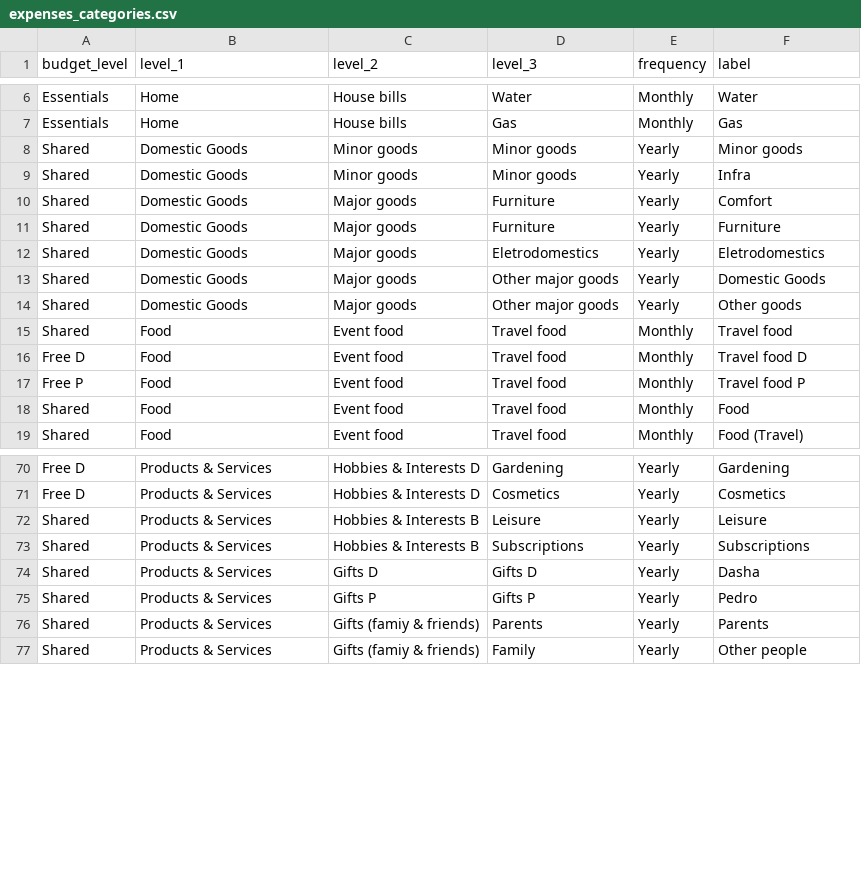
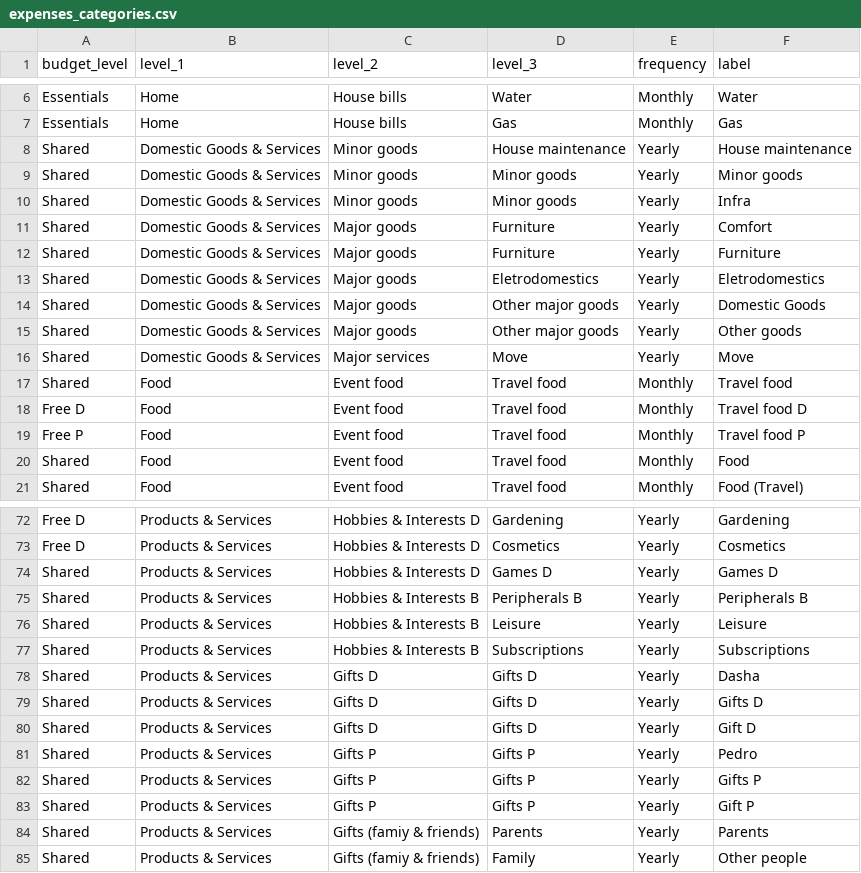
Before and after one commit to PedroDoniniLinan/FDW, a CSV file: fdw_dbt/seeds/transactions/expenses_categories.csv, drawn as a sheet; only a part is shown, gaps mark what is left out.

```diff
--- a/fdw_dbt/seeds/transactions/expenses_categories.csv
+++ b/fdw_dbt/seeds/transactions/expenses_categories.csv
@@ -7,9 +7,11 @@ Essentials,Home,House bills,Water,Monthly,Water
 Essentials,Home,House bills,Gas,Monthly,Gas
-Shared,Domestic Goods,Minor goods,Minor goods,Yearly,Minor goods
-Shared,Domestic Goods,Minor goods,Minor goods,Yearly,Infra
-Shared,Domestic Goods,Major goods,Furniture,Yearly,Comfort
-Shared,Domestic Goods,Major goods,Furniture,Yearly,Furniture
-Shared,Domestic Goods,Major goods,Eletrodomestics,Yearly,Eletrodomestics
-Shared,Domestic Goods,Major goods,Other major goods,Yearly,Domestic Goods
-Shared,Domestic Goods,Major goods,Other major goods,Yearly,Other goods
+Shared,Domestic Goods & Services,Minor goods,House maintenance,Yearly,House maintenance
+Shared,Domestic Goods & Services,Minor goods,Minor goods,Yearly,Minor goods
+Shared,Domestic Goods & Services,Minor goods,Minor goods,Yearly,Infra
+Shared,Domestic Goods & Services,Major goods,Furniture,Yearly,Comfort
+Shared,Domestic Goods & Services,Major goods,Furniture,Yearly,Furniture
+Shared,Domestic Goods & Services,Major goods,Eletrodomestics,Yearly,Eletrodomestics
+Shared,Domestic Goods & Services,Major goods,Other major goods,Yearly,Domestic Goods
+Shared,Domestic Goods & Services,Major goods,Other major goods,Yearly,Other goods
+Shared,Domestic Goods & Services,Major services,Move,Yearly,Move
 Shared,Food,Event food,Travel food,Monthly,Travel food
@@ -71,2 +73,4 @@ Free D,Products & Services,Hobbies & Interests D,Gardening,Yearly,Gardening
 Free D,Products & Services,Hobbies & Interests D,Cosmetics,Yearly,Cosmetics
+Shared,Products & Services,Hobbies & Interests D,Games D,Yearly,Games D
+Shared,Products & Services,Hobbies & Interests B,Peripherals B,Yearly,Peripherals B
 Shared,Products & Services,Hobbies & Interests B,Leisure,Yearly,Leisure
@@ -74,3 +78,7 @@ Shared,Products & Services,Hobbies & Interests B,Subscriptions,Yearly,Subscripti
 Shared,Products & Services,Gifts D,Gifts D,Yearly,Dasha
+Shared,Products & Services,Gifts D,Gifts D,Yearly,Gifts D
+Shared,Products & Services,Gifts D,Gifts D,Yearly,Gift D
 Shared,Products & Services,Gifts P,Gifts P,Yearly,Pedro
+Shared,Products & Services,Gifts P,Gifts P,Yearly,Gifts P
+Shared,Products & Services,Gifts P,Gifts P,Yearly,Gift P
 Shared,Products & Services,Gifts (famiy & friends),Parents,Yearly,Parents
```
Also changed, not shown: fdw_dbt/seeds/balances/asset_simulated_allocations.csv, fdw_dbt/seeds/balances/simulated_allocations.csv, 12 other files.
